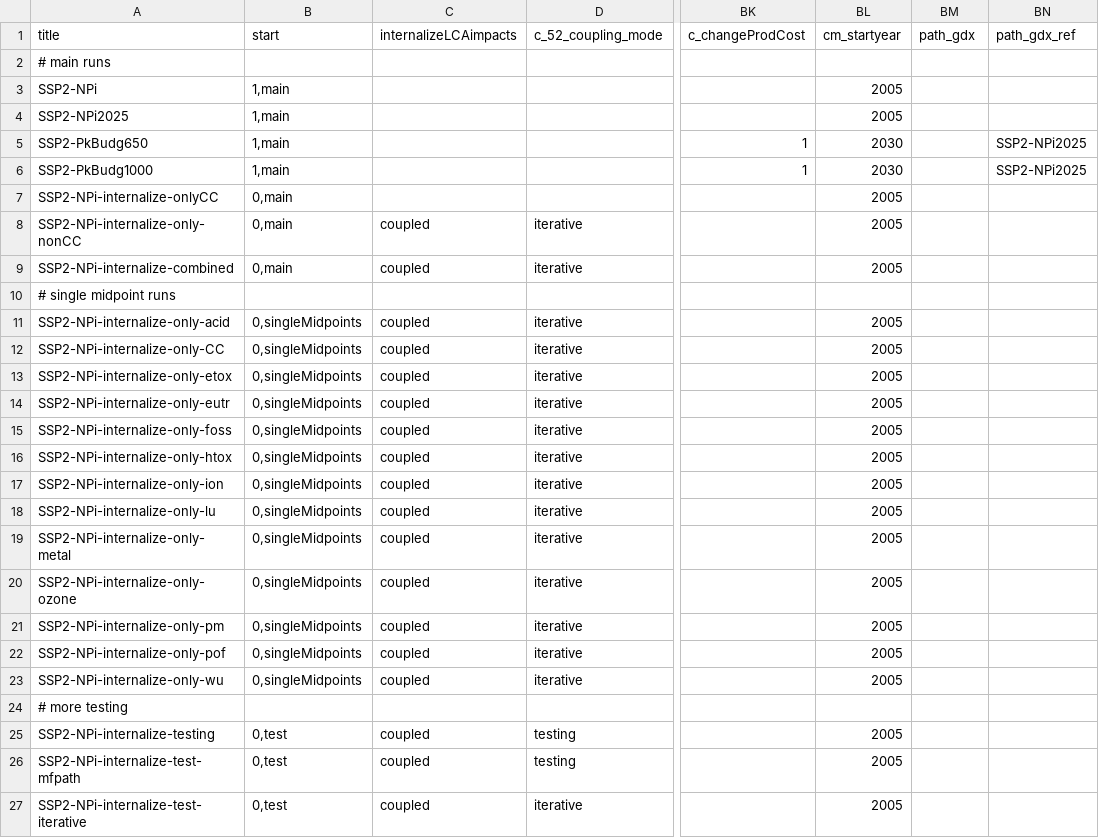
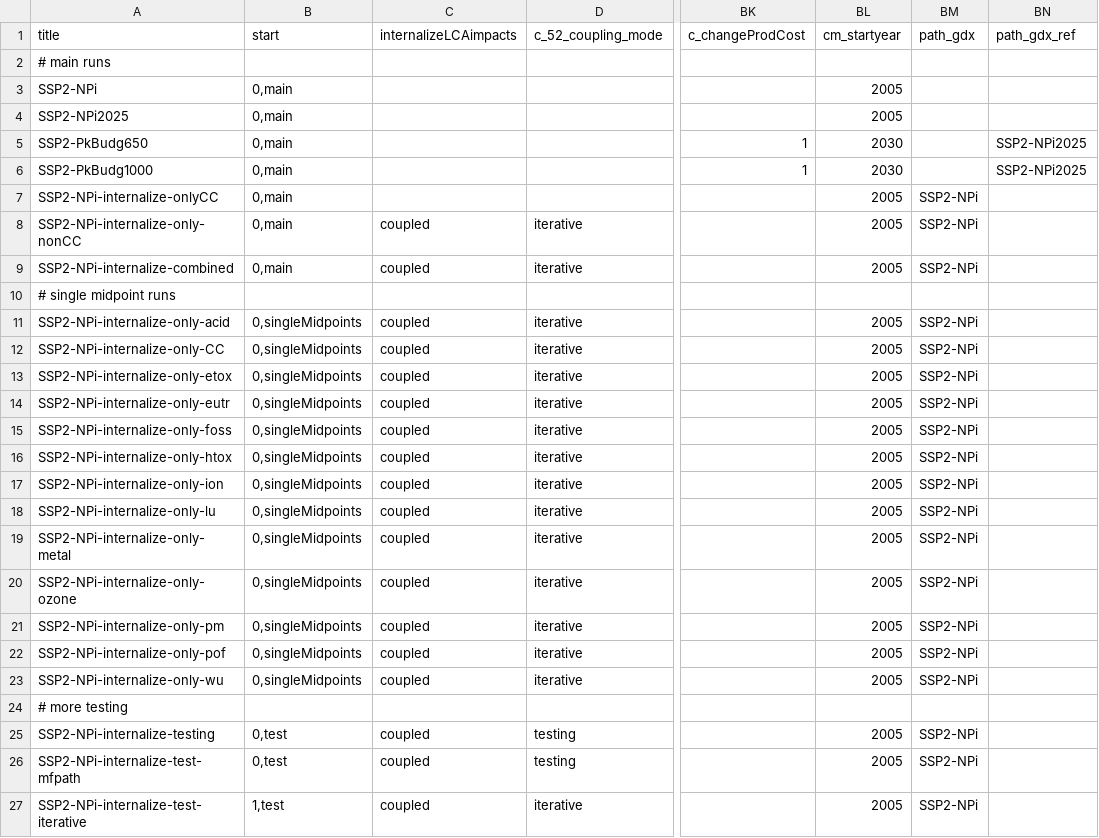
Before and after one commit to dbantje/remind, a CSV file: config/scenario_config_LCAcoupling.csv, drawn as a sheet; only a part is shown, gaps mark what is left out; the diff names each change by its address in the sheet, - before the commit and + after, or states it on an @@ line.

Commit message:
Added `path_gdx` for internalization scenarios in config.

```diff
--- a/config/scenario_config_LCAcoupling.csv
+++ b/config/scenario_config_LCAcoupling.csv
-B3:B6 (start): 1,main
+B3:B6 (start): 0,main
-BM7:BM9 (path_gdx): (empty)
+BM7:BM9 (path_gdx): SSP2-NPi
-BM11:BM23 (path_gdx): (empty)
+BM11:BM23 (path_gdx): SSP2-NPi
-BM25:BM27 (path_gdx): (empty)
+BM25:BM27 (path_gdx): SSP2-NPi
-B27 (start): 0,test
+B27 (start): 1,test
```
